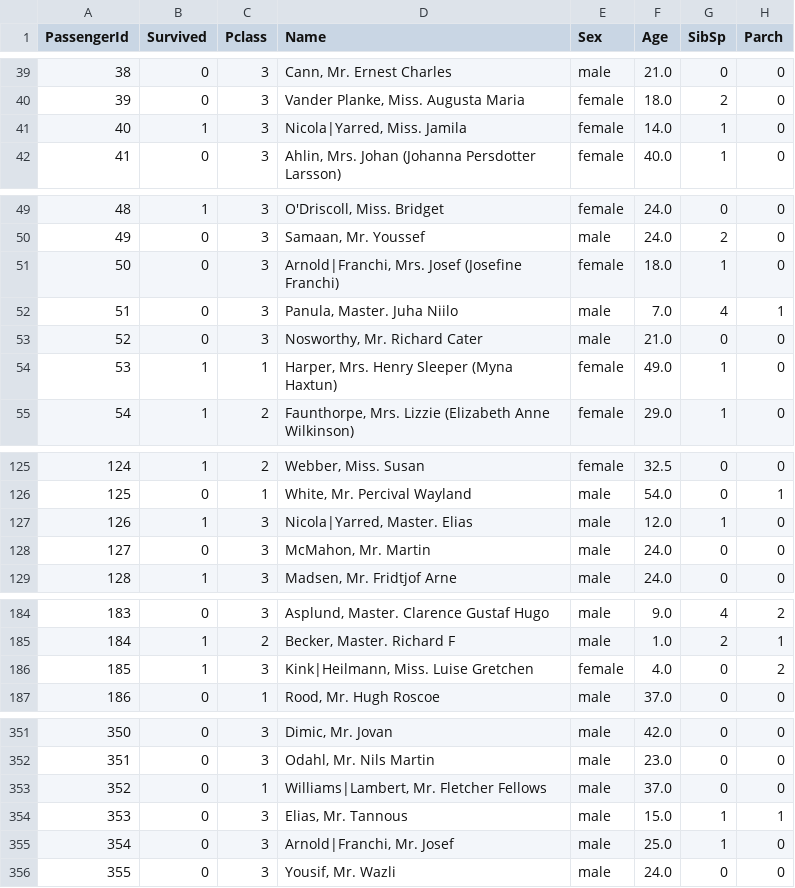
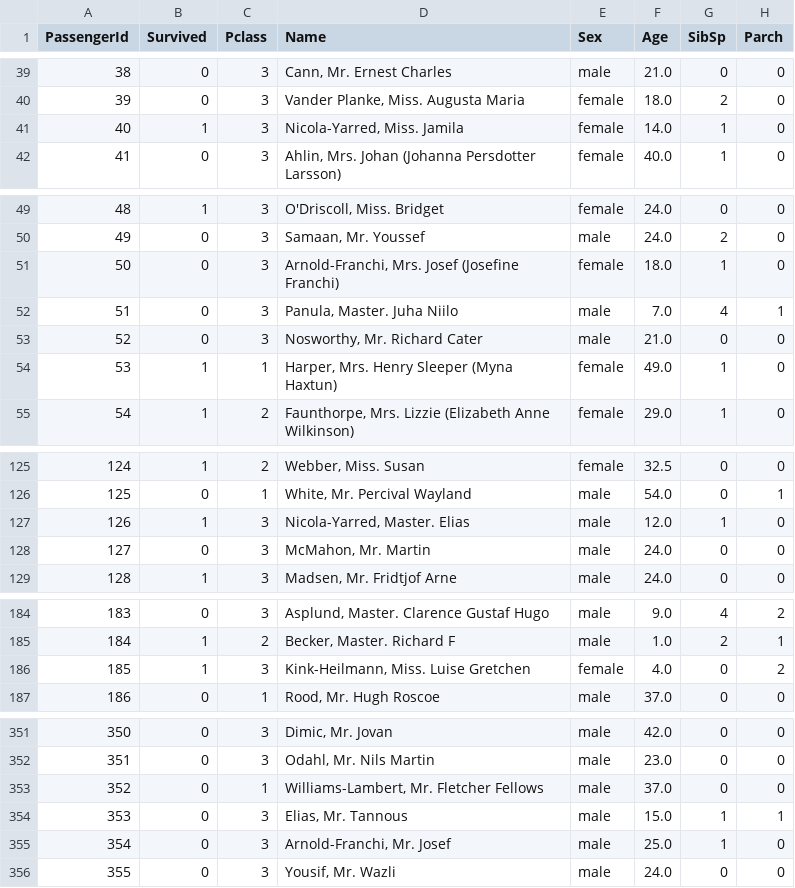
Before and after one commit to LeoPanthera07/Week-2, a CSV file: Day-7/Titanic Dataset EDA/files/titanic_cleaned_engineered.csv, drawn as a sheet; only a part is shown, gaps mark what is left out; the diff covers the shown part only; the diff names each change by its address in the sheet, - before the commit and + after, or states it on an @@ line.

```diff
--- a/Day-7/Titanic Dataset EDA/files/titanic_cleaned_engineered.csv
+++ b/Day-7/Titanic Dataset EDA/files/titanic_cleaned_engineered.csv
-D41 (Name): Nicola|Yarred, Miss. Jamila
+D41 (Name): Nicola-Yarred, Miss. Jamila
-D51 (Name): Arnold|Franchi, Mrs. Josef (Josefine Franchi)
+D51 (Name): Arnold-Franchi, Mrs. Josef (Josefine Franchi)
-D127 (Name): Nicola|Yarred, Master. Elias
+D127 (Name): Nicola-Yarred, Master. Elias
-D186 (Name): Kink|Heilmann, Miss. Luise Gretchen
+D186 (Name): Kink-Heilmann, Miss. Luise Gretchen
-D353 (Name): Williams|Lambert, Mr. Fletcher Fellows
+D353 (Name): Williams-Lambert, Mr. Fletcher Fellows
-D355 (Name): Arnold|Franchi, Mr. Josef
+D355 (Name): Arnold-Franchi, Mr. Josef
```
Also changed, not shown: 7 edited cells elsewhere in this file, 11 other files.
